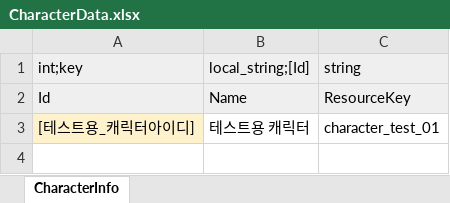
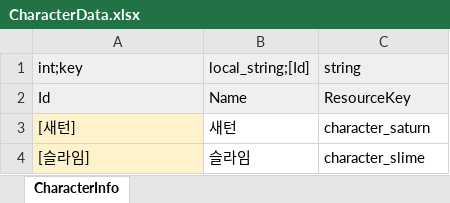
Before and after one commit to Lunaria-Project/lunaria-data, an Excel workbook: excel/CharacterData.xlsx, sheet CharacterInfo, drawn as a sheet; values as stored, in another font and other column widths than the file's, no borders; removed rows and columns are numbered as before the commit, all else as after; the diff names each change by its address in the sheet, - before the commit and + after, or states it on an @@ line.

```diff
--- a/excel/CharacterData.xlsx (sheet CharacterInfo)
+++ b/excel/CharacterData.xlsx (sheet CharacterInfo)
-row 3: [테스트용_캐릭터아이디] | 테스트용 캐릭터 | character_test_01
+row 3: [새턴] | 새턴 | character_saturn
+row 4: [슬라임] | 슬라임 | character_slime
```
Also changed, not shown: excel/CutsceneData.xlsx, excel/EnumData.xlsx, 1 other file.
